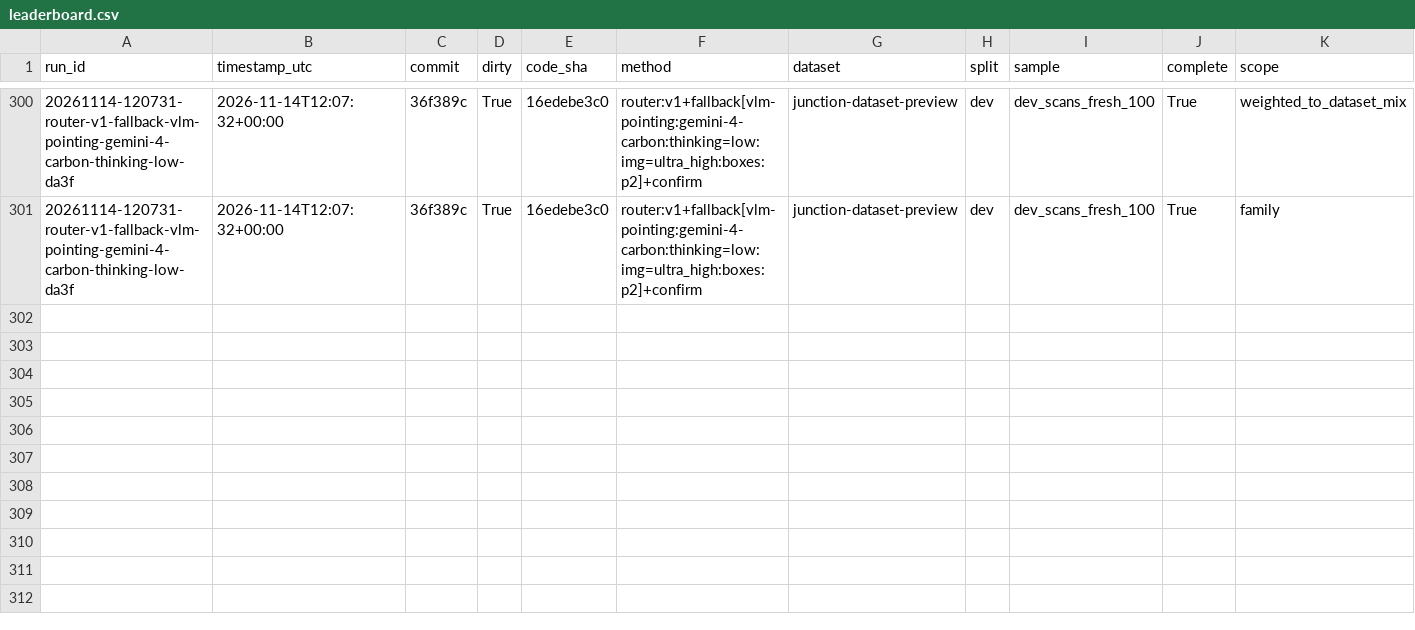
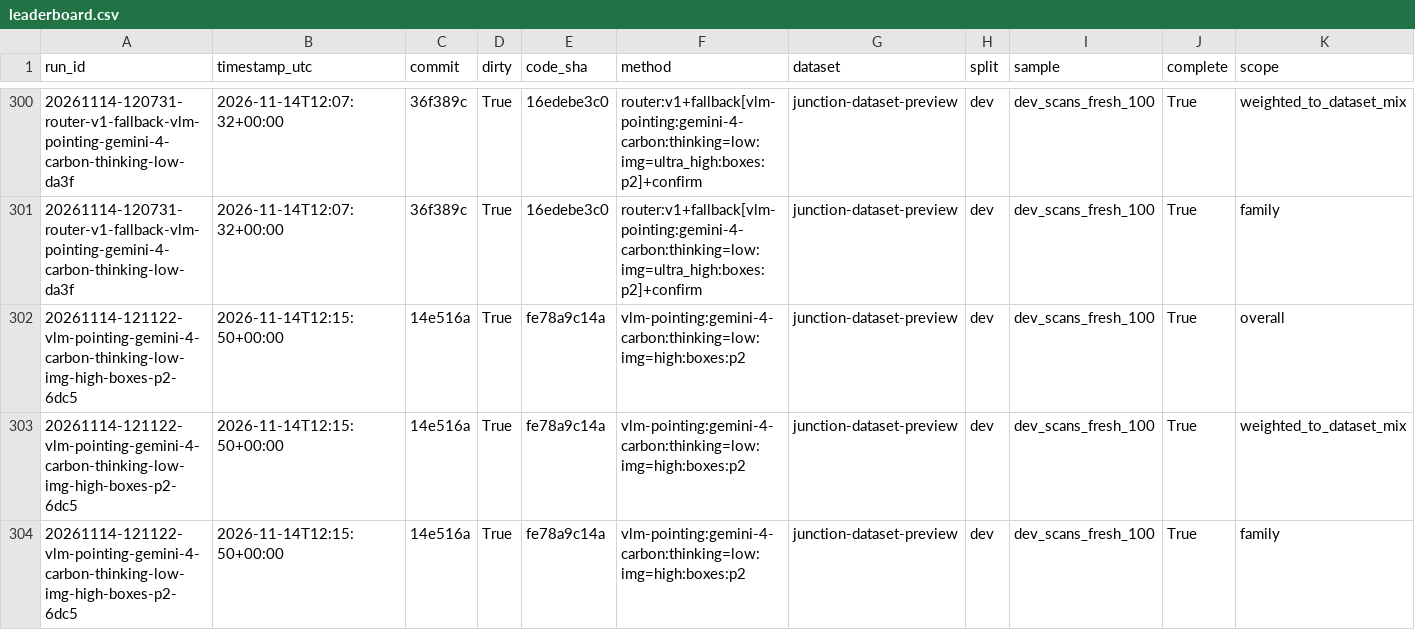
Before and after one commit to Ahmedxsaad/kaava, a CSV file: results/leaderboard.csv, drawn as a sheet; only a part is shown, gaps mark what is left out; rows hold the shown columns only; the diff names each change by its address in the sheet, - before the commit and + after, or states it on an @@ line.

Commit message:
Pitch deck, narrated video pipeline and submission text; a click on a mark now leaves it out
The sheet held the pointer for panning, so a click never reached a mark: leaving an
item out by clicking it on the drawing did not work in a browser. The sheet now finds
the mark under a press that did not drag. The app follows a pasted link or back and
forward without reloading. Screenshots retaken on Gemini. Half the image budget for
Gemini was measured on the 100 fresh scan questions (89 right, 20% cheaper) and left
as a setting.

```diff
--- a/results/leaderboard.csv
+++ b/results/leaderboard.csv
+row 302: 20261114-121122-vlm-pointing-gemini-4-carbon-thinking-low-img-high-boxes-p2-6dc5 | 2026-11-14T12:15:50+00:00 | 14e516a | True | fe78a9c14a | vlm-pointing:gemini-4-carbon:thinking=low:img=high:boxes:p2 | junction-dataset-preview | dev | dev_scans_fresh_100 | True | overall
+row 303: 20261114-121122-vlm-pointing-gemini-4-carbon-thinking-low-img-high-boxes-p2-6dc5 | 2026-11-14T12:15:50+00:00 | 14e516a | True | fe78a9c14a | vlm-pointing:gemini-4-carbon:thinking=low:img=high:boxes:p2 | junction-dataset-preview | dev | dev_scans_fresh_100 | True | weighted_to_dataset_mix
+row 304: 20261114-121122-vlm-pointing-gemini-4-carbon-thinking-low-img-high-boxes-p2-6dc5 | 2026-11-14T12:15:50+00:00 | 14e516a | True | fe78a9c14a | vlm-pointing:gemini-4-carbon:thinking=low:img=high:boxes:p2 | junction-dataset-preview | dev | dev_scans_fresh_100 | True | family
```
Also changed, not shown: 32 other files.
